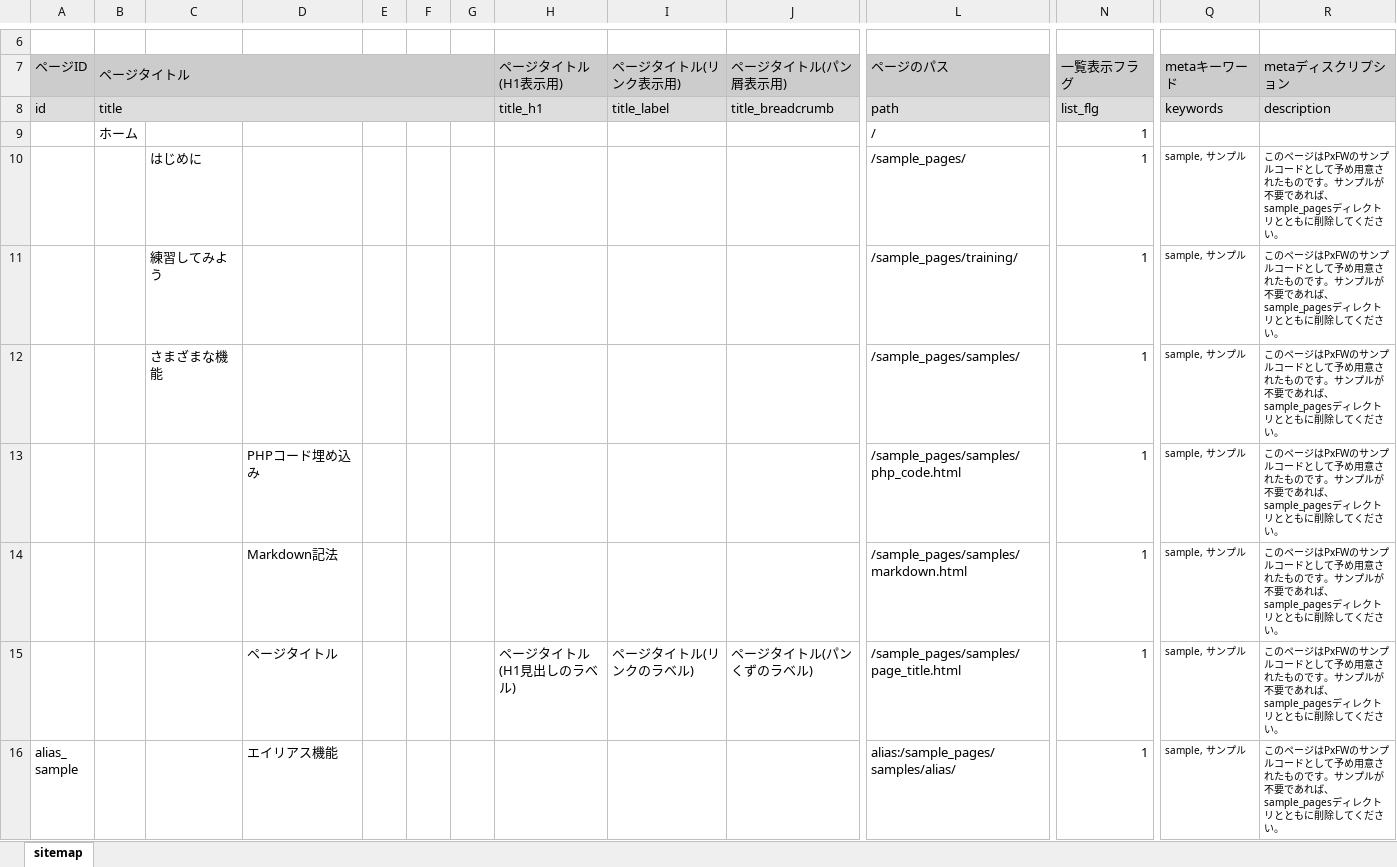
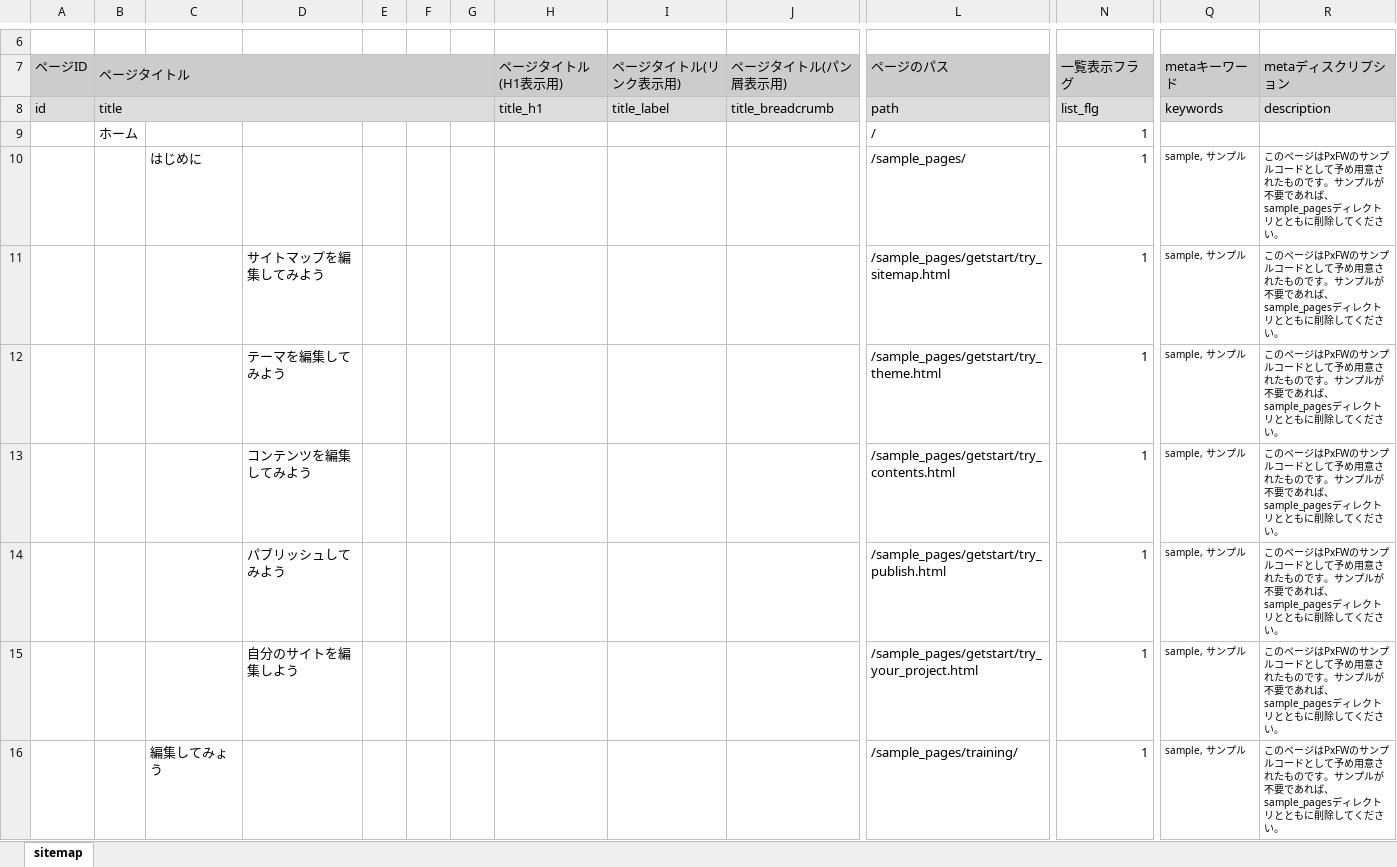
Before and after one commit to pickles2/preset-get-start-pickles2, an Excel workbook: px-files/sitemaps/sitemap.xlsx, sheet sitemap, drawn as a sheet; only a part is shown, gaps mark what is left out; the shorter side is filled out with more unchanged rows; values as stored, in another font and other column widths than the file's, no borders; addresses are those after the commit; rows hold the shown columns only; the diff covers the shown part only; the diff names each change by its address in the sheet, - before the commit and + after, or states it on an @@ line.

```diff
--- a/px-files/sitemaps/sitemap.xlsx (sheet sitemap)
+++ b/px-files/sitemaps/sitemap.xlsx (sheet sitemap)
+row 11:  |  |  | サイトマップを編集してみよう |  |  |  |  |  |  | /sample_pages/getstart/try_sitemap.html | 1 | sample, サンプル | このページはPxFWのサンプルコードとして予め用意されたものです。サンプルが不要であれば、sample_pagesディレクトリとともに削除してください。
+row 12:  |  |  | テーマを編集してみよう |  |  |  |  |  |  | /sample_pages/getstart/try_theme.html | 1 | sample, サンプル | このページはPxFWのサンプルコードとして予め用意されたものです。サンプルが不要であれば、sample_pagesディレクトリとともに削除してください。
+row 13:  |  |  | コンテンツを編集してみよう |  |  |  |  |  |  | /sample_pages/getstart/try_contents.html | 1 | sample, サンプル | このページはPxFWのサンプルコードとして予め用意されたものです。サンプルが不要であれば、sample_pagesディレクトリとともに削除してください。
+row 14:  |  |  | パブリッシュしてみよう |  |  |  |  |  |  | /sample_pages/getstart/try_publish.html | 1 | sample, サンプル | このページはPxFWのサンプルコードとして予め用意されたものです。サンプルが不要であれば、sample_pagesディレクトリとともに削除してください。
+row 15:  |  |  | 自分のサイトを編集しよう |  |  |  |  |  |  | /sample_pages/getstart/try_your_project.html | 1 | sample, サンプル | このページはPxFWのサンプルコードとして予め用意されたものです。サンプルが不要であれば、sample_pagesディレクトリとともに削除してください。
-C16: 練習してみよう
+C16: 編集してみょう
```
Also changed, not shown: 6 added rows and 1 edited cell elsewhere in this sheet, 20 other files.
